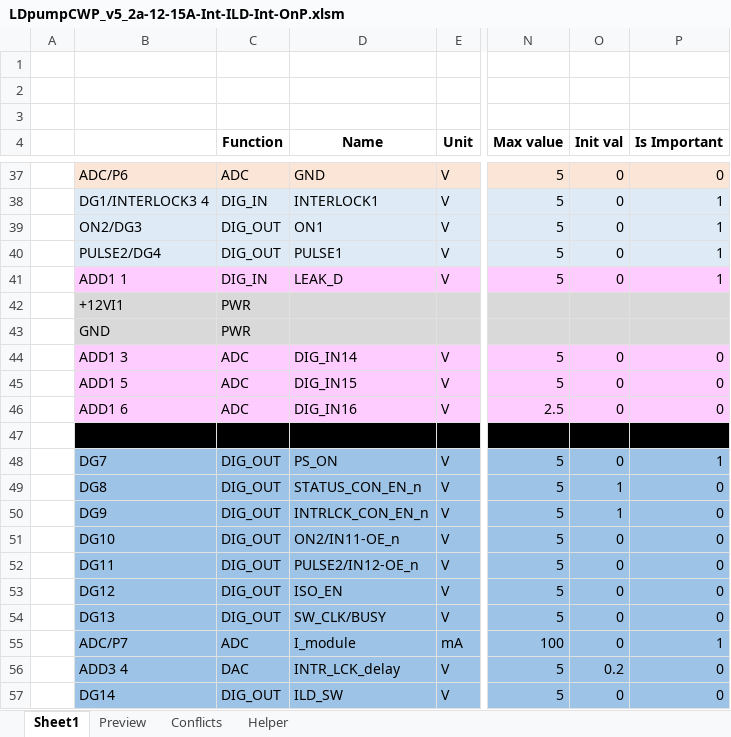
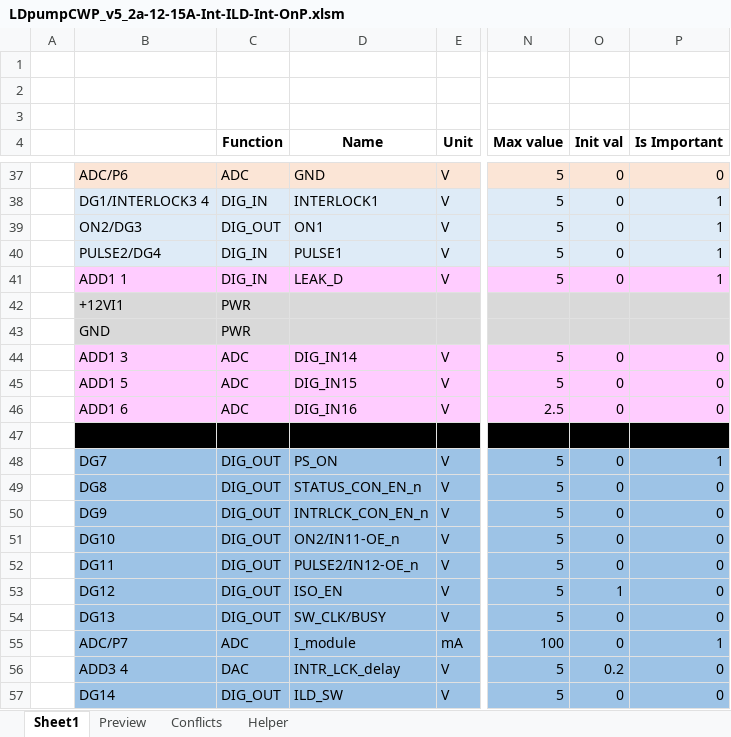
Before and after one commit to Gasper-Hribar/FLC_MQTT_Python-int, an Excel workbook: LDpumpCWP_v5_2a-12-15A-Int-ILD-Int-OnP.xlsm, sheet Sheet1, drawn as a sheet; only a part is shown, gaps mark what is left out; values as stored, in another font and other column widths than the file's, no borders; conditional formats not drawn; the diff names each change by its address in the sheet, - before the commit and + after, or states it on an @@ line.

```diff
--- a/LDpumpCWP_v5_2a-12-15A-Int-ILD-Int-OnP.xlsm (sheet Sheet1)
+++ b/LDpumpCWP_v5_2a-12-15A-Int-ILD-Int-OnP.xlsm (sheet Sheet1)
-C40 (Function): DIG_OUT
+C40 (Function): DIG_IN
-O49:O50 (Init val): 1
+O49:O50 (Init val): 0
-O53 (Init val): 0
+O53 (Init val): 1
```
Also changed, not shown: sheet Helper, 1 other file.
